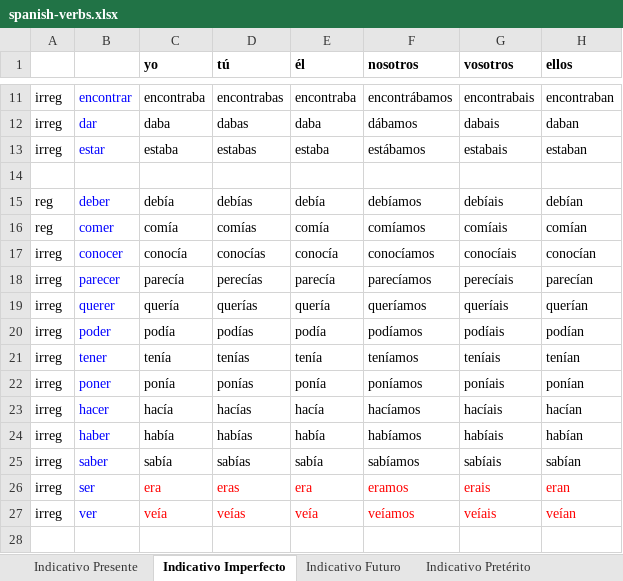
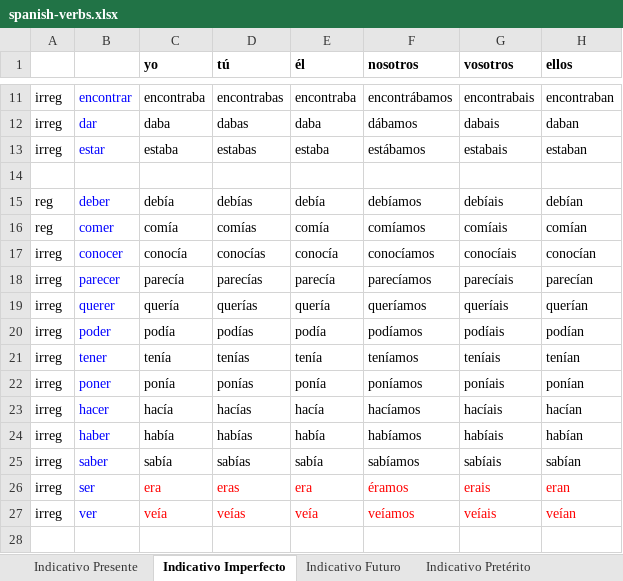
Before and after one commit to xsvgnt/Konjugator3000, an Excel workbook: spanish-verbs.xlsx, sheet Indicativo Imperfecto, drawn as a sheet; only a part is shown, gaps mark what is left out; values as stored, in another font and other column widths than the file's, no borders; the diff names each change by its address in the sheet, - before the commit and + after, or states it on an @@ line.

```diff
--- a/spanish-verbs.xlsx (sheet Indicativo Imperfecto)
+++ b/spanish-verbs.xlsx (sheet Indicativo Imperfecto)
-D18 (tú): perecías
+D18 (tú): parecías
-G18 (vosotros): perecíais
+G18 (vosotros): parecíais
-F26 (nosotros): eramos
+F26 (nosotros): éramos
```
Also changed, not shown: sheet Imperativo, sheet Indicativo Presente, other sheet tabs, 5 other files.
